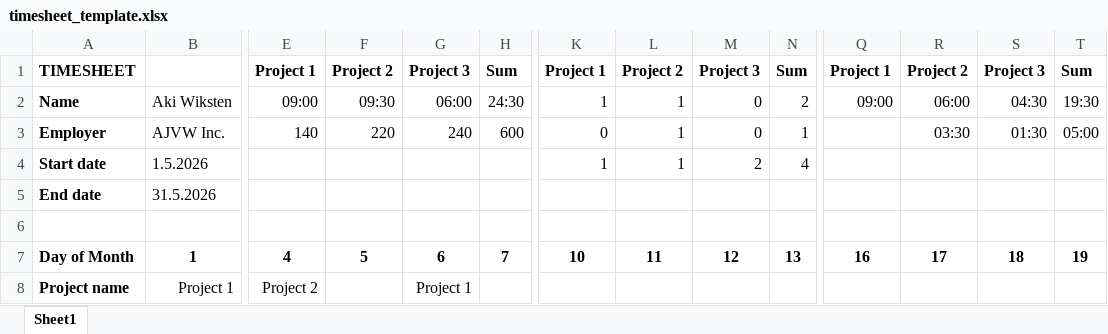
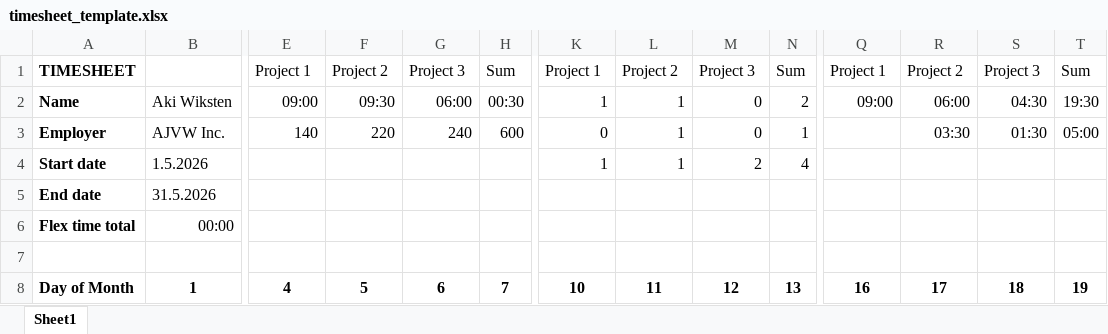
Before and after one commit to AkiWiksten/AWTimesheet, an Excel workbook: app/src/main/assets/timesheet_template.xlsx, sheet Sheet1, drawn as a sheet; only a part is shown, gaps mark what is left out; the shorter side is filled out with more unchanged rows; values as stored, in another font and other column widths than the file's, no borders; rows hold the shown columns only; the diff names each change by its address in the sheet, - before the commit and + after, or states it on an @@ line.

Commit message:
feat: add flex time total handling and related UI updates in TimesheetGenerator

```diff
--- a/app/src/main/assets/timesheet_template.xlsx (sheet Sheet1)
+++ b/app/src/main/assets/timesheet_template.xlsx (sheet Sheet1)
-E1:H1 bold: on
+E1:H1 bold: off
-K1:N1 bold: on
+K1:N1 bold: off
-Q1:T1 bold: on
+Q1:T1 bold: off
-H2: 24:30
+H2: 00:30
+row 6: Flex time total | 00:00
```
Also changed, not shown: formulas that keep their value, 13 other files.
